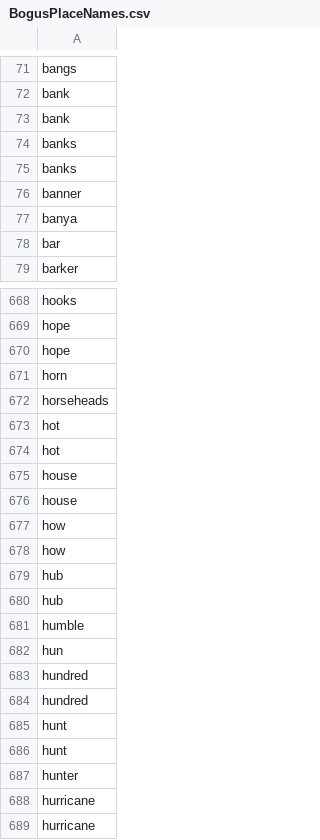
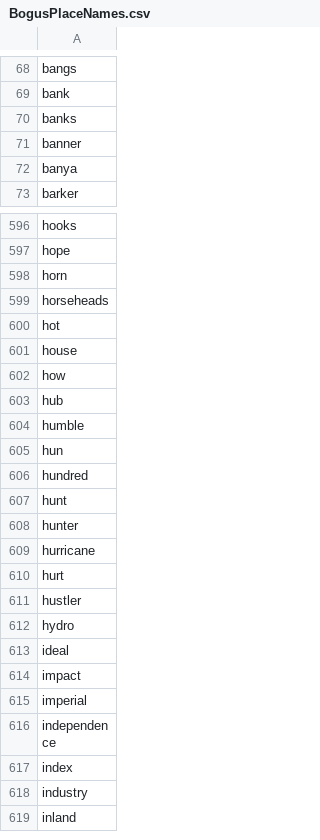
Before and after one commit to datacommonsorg/mixer, a CSV file: internal/store/files/BogusPlaceNames.csv, drawn as a sheet; only a part is shown, gaps mark what is left out; the shorter side is filled out with more unchanged rows; the diff covers the shown part only.

Commit message:
remove dups

```diff
--- a/internal/store/files/BogusPlaceNames.csv
+++ b/internal/store/files/BogusPlaceNames.csv
@@ -72,4 +69,2 @@ bangs
 bank
-bank
-banks
 banks
@@ -77,3 +72,2 @@ banner
 banya
-bar
 barker
@@ -669,3 +597,2 @@ hooks
 hope
-hope
 horn
@@ -673,8 +600,4 @@ horseheads
 hot
-hot
-house
 house
 how
-how
-hub
 hub
@@ -683,7 +606,4 @@ hun
 hundred
-hundred
-hunt
 hunt
 hunter
-hurricane
 hurricane
```
Also changed, not shown: 178 removed rows elsewhere in this file.
